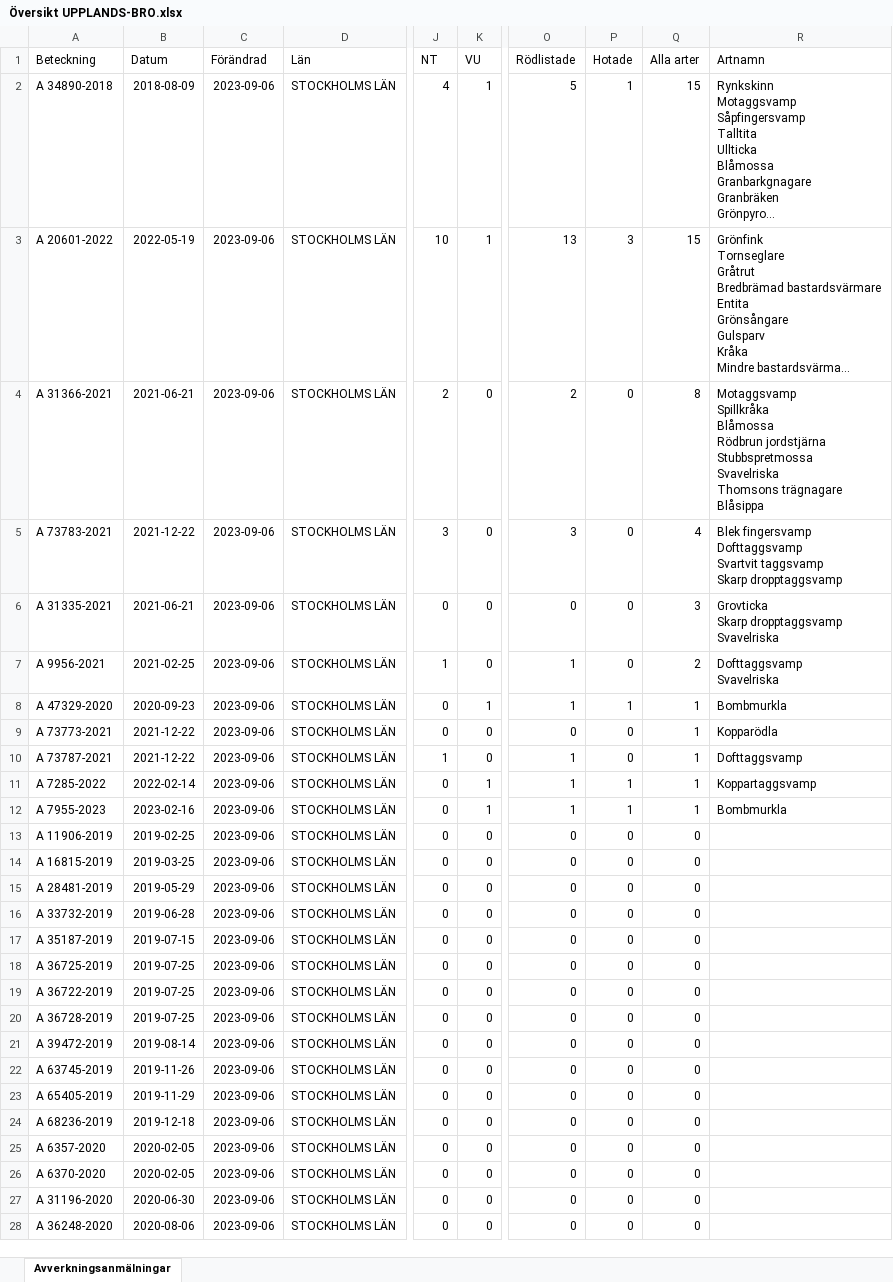
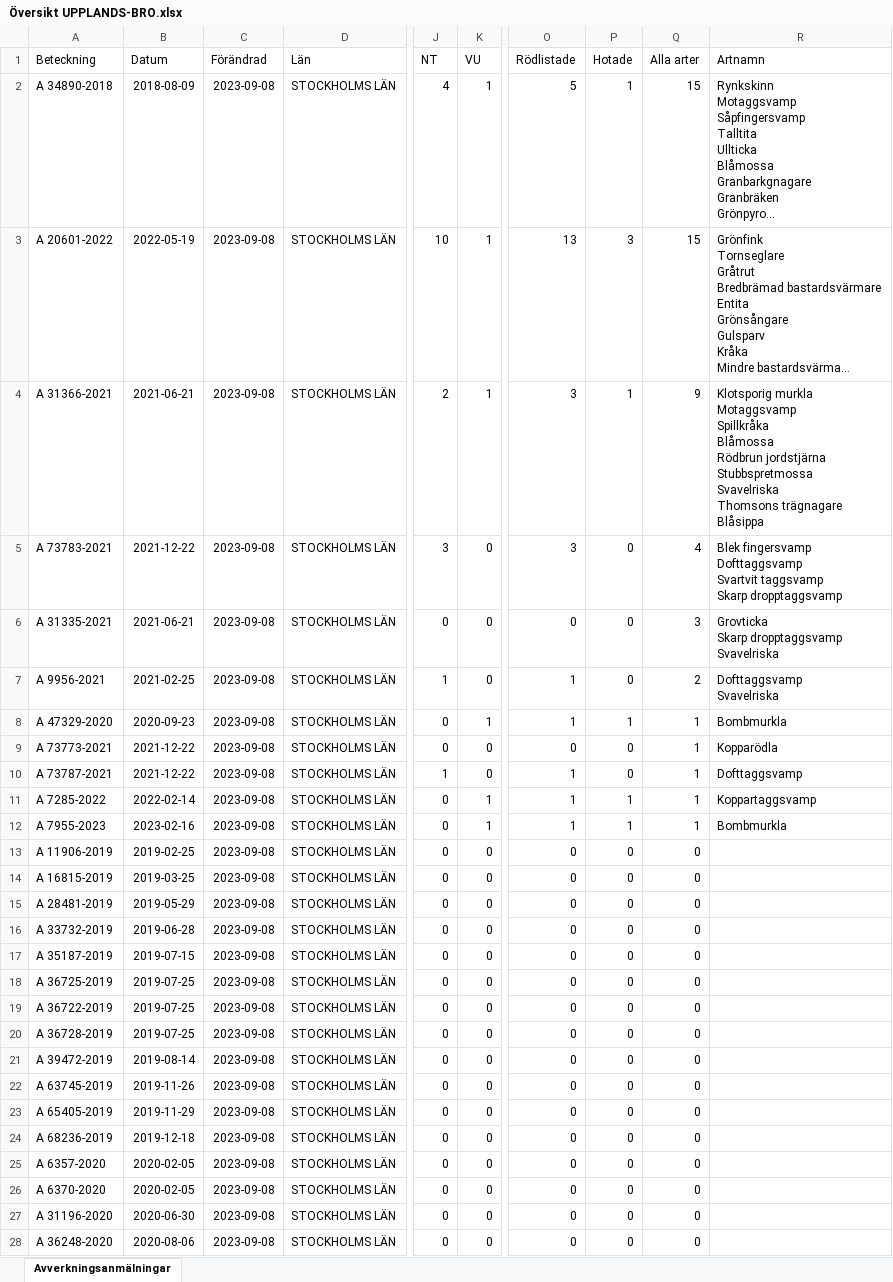
Before and after one commit to klasma/Logging_UPPLANDS-BRO, an Excel workbook: Översikt UPPLANDS-BRO.xlsx, sheet Avverkningsanmälningar, drawn as a sheet; only a part is shown, gaps mark what is left out; long unchanged cells end in …; values as stored, in another font and other column widths than the file's, no borders; ↵ is a line break in a cell; the diff covers the shown part only; the diff names each change by its address in the sheet, - before the commit and + after, or states it on an @@ line.

```diff
--- a/Översikt UPPLANDS-BRO.xlsx (sheet Avverkningsanmälningar)
+++ b/Översikt UPPLANDS-BRO.xlsx (sheet Avverkningsanmälningar)
-C2:C28 (Förändrad): 2023-09-06
+C2:C28 (Förändrad): 2023-09-08
-K4 (VU): 0
+K4 (VU): 1
-O4 (Rödlistade): 2
+O4 (Rödlistade): 3
-P4 (Hotade): 0
+P4 (Hotade): 1
-Q4 (Alla arter): 8
+Q4 (Alla arter): 9
-R4 (Artnamn): Motaggsvamp ↵ Spillkråka…
+R4 (Artnamn): Klotsporig murkla ↵ Motaggsvamp ↵ Spillkråka…
```
Also changed, not shown: 61 edited cells elsewhere in this sheet, artfynd/A 20601-2022.xlsx, artfynd/A 31366-2021.xlsx, 55 other files.
